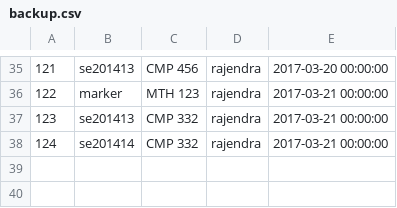
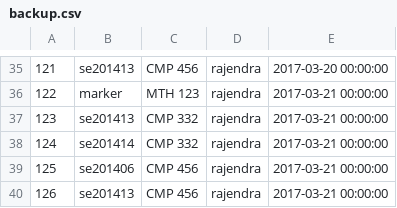
Before and after one commit to hari/e-attendance, a CSV file: assets/backup.csv, drawn as a sheet; only a part is shown, gaps mark what is left out; the diff names each change by its address in the sheet, - before the commit and + after, or states it on an @@ line.

Commit message:
Update backup

```diff
--- a/assets/backup.csv
+++ b/assets/backup.csv
+row 39: 125 | se201406 | CMP 456 | rajendra | 2017-03-21 00:00:00
+row 40: 126 | se201413 | CMP 456 | rajendra | 2017-03-21 00:00:00
```
